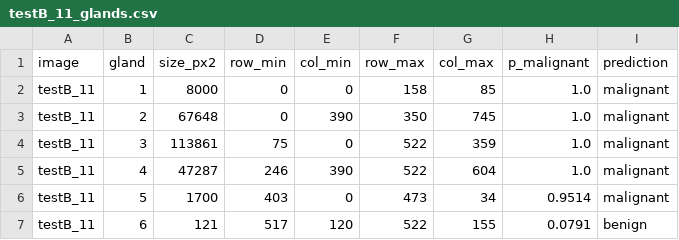
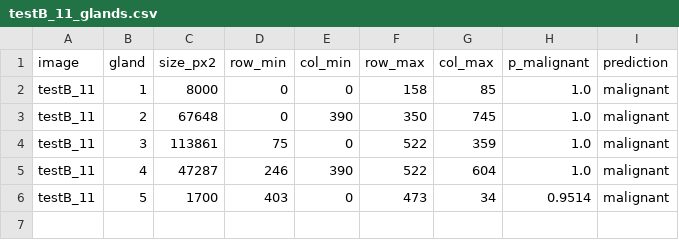
Before and after one commit to tiagoherrador/glandnet-gland-segmentation, a CSV file: results/examples/testB_11_glands.csv, drawn as a sheet.

```diff
--- a/results/examples/testB_11_glands.csv
+++ b/results/examples/testB_11_glands.csv
@@ -6,2 +6 @@ testB_11,4,47287,246,390,522,604,1.0,malignant
 testB_11,5,1700,403,0,473,34,0.9514,malignant
-testB_11,6,121,517,120,522,155,0.0791,benign
```
Also changed, not shown: results/examples/summary.csv, results/examples/testA_44_glands.csv, 24 other files.
